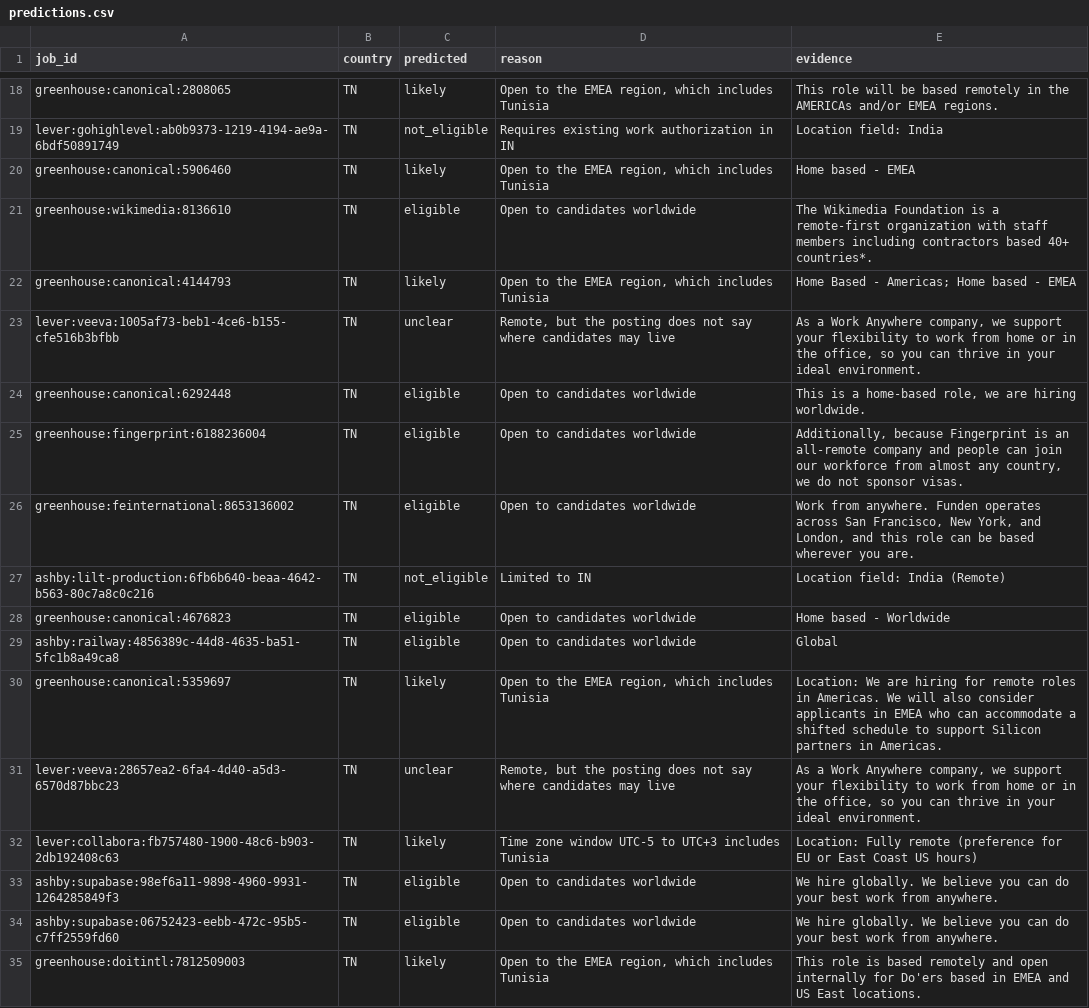
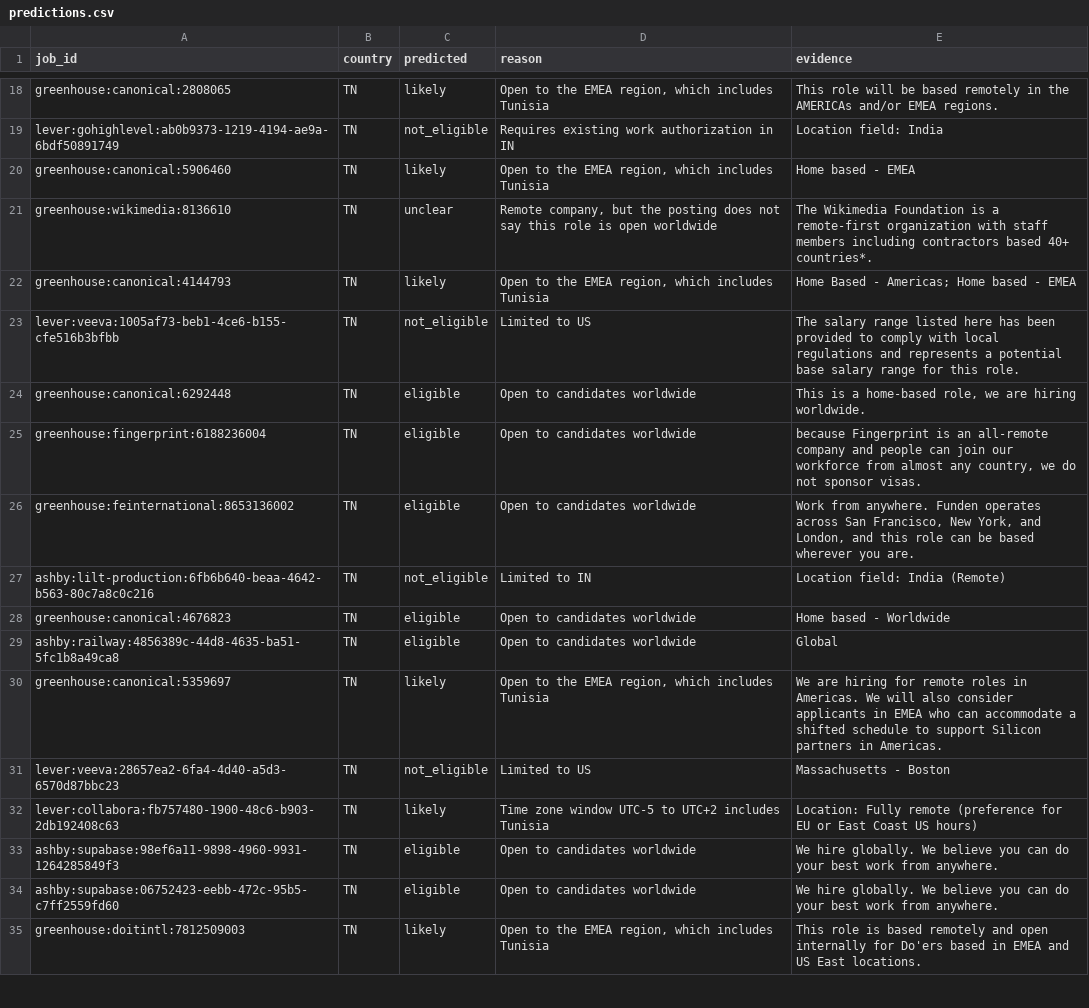
Before and after one commit to AymenJeddou/hireshere, a CSV file: data/eval/predictions.csv, drawn as a sheet; only a part is shown, gaps mark what is left out; the diff covers the shown part only.

Commit message:
Eval: draft labels; location-first prompt rule; worldwide needs role-level evidence; FR reasons

```diff
--- a/data/eval/predictions.csv
+++ b/data/eval/predictions.csv
@@ -20,7 +20,7 @@ lever:gohighlevel:ab0b9373-1219-4194-ae9a-6bdf50891749,TN,not_eligible,Requires
 greenhouse:canonical:5906460,TN,likely,"Open to the EMEA region, which includes Tunisia",Home based - EMEA
-greenhouse:wikimedia:8136610,TN,eligible,Open to candidates worldwide,The Wikimedia Foundation is a remote-first organization with staff members including contractors based 40+ countries*.
+greenhouse:wikimedia:8136610,TN,unclear,"Remote company, but the posting does not say this role is open worldwide",The Wikimedia Foundation is a remote-first organization with staff members including contractors based 40+ countries*.
 greenhouse:canonical:4144793,TN,likely,"Open to the EMEA region, which includes Tunisia",Home Based - Americas; Home based - EMEA
-lever:veeva:1005af73-beb1-4ce6-b155-cfe516b3bfbb,TN,unclear,"Remote, but the posting does not say where candidates may live","As a Work Anywhere company, we support your flexibility to work from home or in the office, so you can thrive in your ideal environment."
+lever:veeva:1005af73-beb1-4ce6-b155-cfe516b3bfbb,TN,not_eligible,Limited to US,The salary range listed here has been provided to comply with local regulations and represents a potential base salary range for this role.
 greenhouse:canonical:6292448,TN,eligible,Open to candidates worldwide,"This is a home-based role, we are hiring worldwide."
-greenhouse:fingerprint:6188236004,TN,eligible,Open to candidates worldwide,"Additionally, because Fingerprint is an all-remote company and people can join our workforce from almost any country, we do not sponsor visas."
+greenhouse:fingerprint:6188236004,TN,eligible,Open to candidates worldwide,"because Fingerprint is an all-remote company and people can join our workforce from almost any country, we do not sponsor visas."
 greenhouse:feinternational:8653136002,TN,eligible,Open to candidates worldwide,"Work from anywhere. Funden operates across San Francisco, New York, and London, and this role can be based wherever you are."
@@ -29,5 +29,5 @@ greenhouse:canonical:4676823,TN,eligible,Open to candidates worldwide,Home based
 ashby:railway:4856389c-44d8-4635-ba51-5fc1b8a49ca8,TN,eligible,Open to candidates worldwide,Global
-greenhouse:canonical:5359697,TN,likely,"Open to the EMEA region, which includes Tunisia",Location: We are hiring for remote roles in Americas. We will also consider applicants in EMEA who can accommodate a shifted schedule to support Silicon partners in Americas.
-lever:veeva:28657ea2-6fa4-4d40-a5d3-6570d87bbc23,TN,unclear,"Remote, but the posting does not say where candidates may live","As a Work Anywhere company, we support your flexibility to work from home or in the office, so you can thrive in your ideal environment."
-lever:collabora:fb757480-1900-48c6-b903-2db192408c63,TN,likely,Time zone window UTC-5 to UTC+3 includes Tunisia,Location: Fully remote (preference for EU or East Coast US hours)
+greenhouse:canonical:5359697,TN,likely,"Open to the EMEA region, which includes Tunisia",We are hiring for remote roles in Americas. We will also consider applicants in EMEA who can accommodate a shifted schedule to support Silicon partners in Americas.
+lever:veeva:28657ea2-6fa4-4d40-a5d3-6570d87bbc23,TN,not_eligible,Limited to US,Massachusetts - Boston
+lever:collabora:fb757480-1900-48c6-b903-2db192408c63,TN,likely,Time zone window UTC-5 to UTC+2 includes Tunisia,Location: Fully remote (preference for EU or East Coast US hours)
 ashby:supabase:98ef6a11-9898-4960-9931-1264285849f3,TN,eligible,Open to candidates worldwide,We hire globally. We believe you can do your best work from anywhere.
```
Also changed, not shown: 95 edited cells elsewhere in this file, 11 other files.
